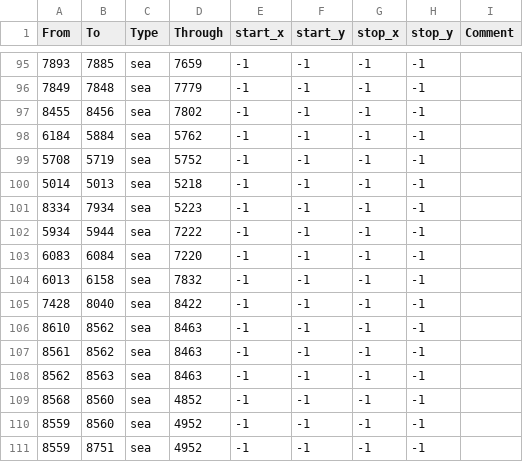
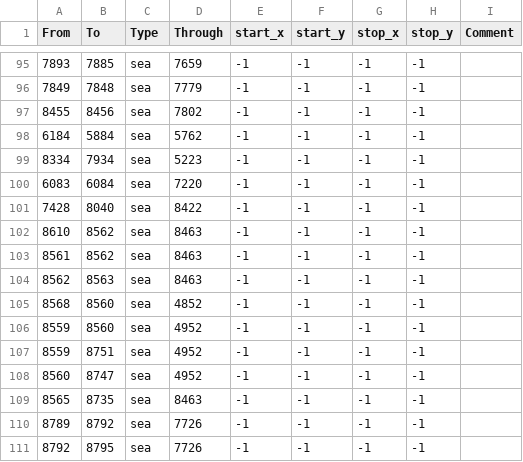
Before and after one commit to Famana-Universalis-Team/FamanaUniversalis, a CSV file: map/adjacencies.csv, drawn as a sheet; only a part is shown, gaps mark what is left out; the shorter side is filled out with more unchanged rows; the diff names each change by its address in the sheet, - before the commit and + after, or states it on an @@ line.

```diff
--- a/map/adjacencies.csv
+++ b/map/adjacencies.csv
-row 99: 5708 | 5719 | sea | 5752 | -1 | -1 | -1 | -1
-row 100: 5014 | 5013 | sea | 5218 | -1 | -1 | -1 | -1
-row 102: 5934 | 5944 | sea | 7222 | -1 | -1 | -1 | -1
-row 104: 6013 | 6158 | sea | 7832 | -1 | -1 | -1 | -1
```
Also changed, not shown: 6 other files.
